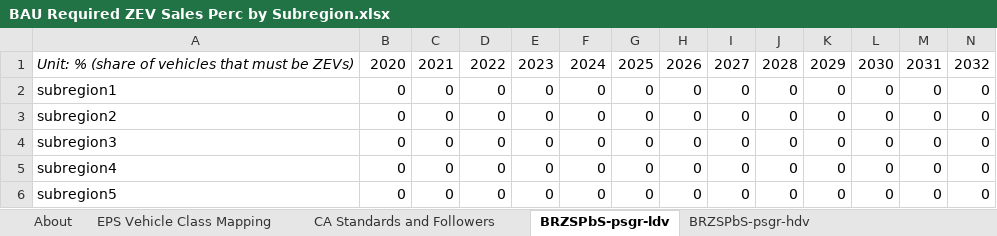
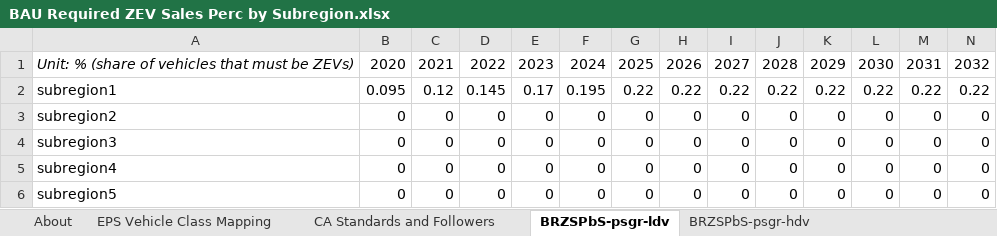
Before and after one commit to EnergyInnovation/eps-newjersey, an Excel workbook: InputData/trans/BRZSPbS/BAU Required ZEV Sales Perc by Subregion.xlsx, sheet BRZSPbS-psgr-ldv, drawn as a sheet; only a part is shown; values as stored, in another font and other column widths than the file's, no borders; removed rows and columns are numbered as before the commit, all else as after; rows hold the shown columns only; the diff names each change by its address in the sheet, - before the commit and + after, or states it on an @@ line.

```diff
--- a/InputData/trans/BRZSPbS/BAU Required ZEV Sales Perc by Subregion.xlsx (sheet BRZSPbS-psgr-ldv)
+++ b/InputData/trans/BRZSPbS/BAU Required ZEV Sales Perc by Subregion.xlsx (sheet BRZSPbS-psgr-ldv)
-row 2: subregion1 | 0 | 0 | 0 | 0 | 0 | 0 | 0 | 0 | 0 | 0 | 0 | 0 | 0
+row 2: subregion1 | 0.095 | 0.12 | 0.145 | 0.17 | 0.195 | 0.22 | 0.22 | 0.22 | 0.22 | 0.22 | 0.22 | 0.22 | 0.22
```
Also changed, not shown: sheet CA Standards and Followers, InputData/trans/BESP/BAU EV Subsidy Perc.xlsx, InputData/trans/VSbS/Vehicle Shares by Subregion.xlsx, 7 other files.
